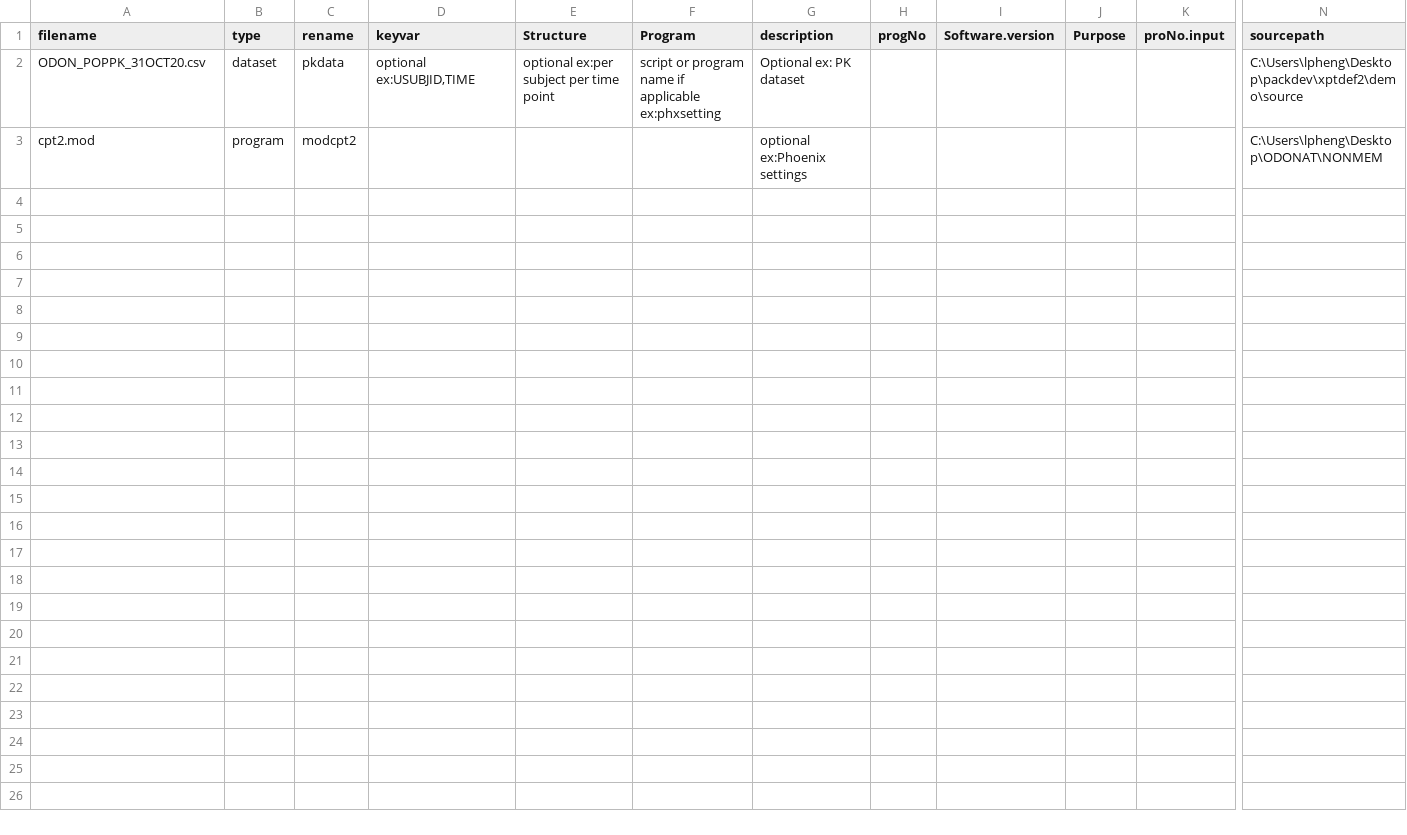
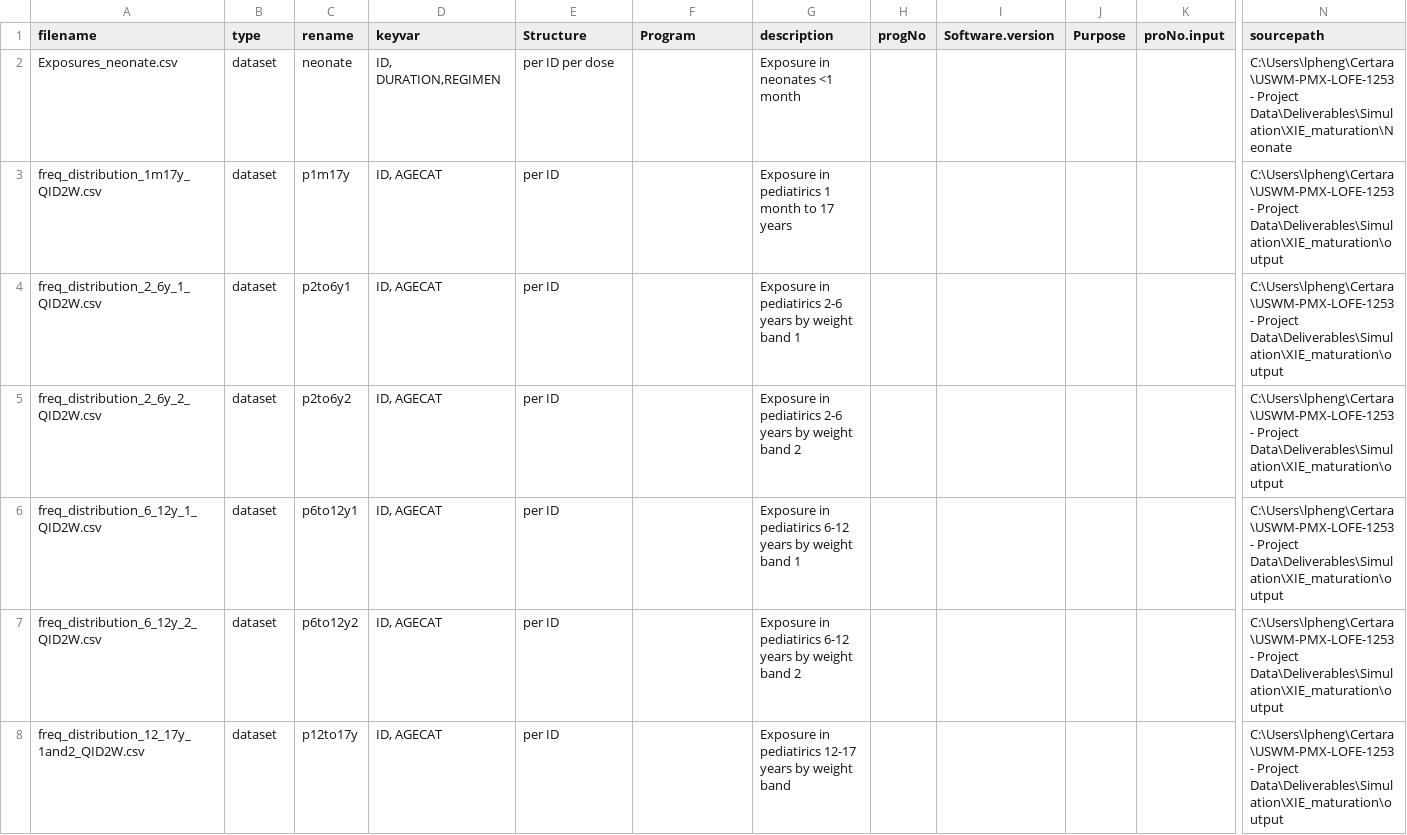
Before and after one commit to leonpheng/xptdef2, a CSV file: demo/list of files.csv, drawn as a sheet; only a part is shown, gaps mark what is left out; removed rows and columns are numbered as before the commit, all else as after; rows hold the shown columns only; the diff names each change by its address in the sheet, - before the commit and + after, or states it on an @@ line.

```diff
--- a/demo/list of files.csv
+++ b/demo/list of files.csv
-row 2: ODON_POPPK_31OCT20.csv | dataset | pkdata | optional ex:USUBJID,TIME | optional ex:per subject per time point | script or program name if applicable ex:phxsetting | Optional ex: PK dataset |  |  |  |  | C:\Users\lpheng\Desktop\packdev\xptdef2\demo\source
-row 3: cpt2.mod | program | modcpt2 |  |  |  | optional ex:Phoenix settings |  |  |  |  | C:\Users\lpheng\Desktop\ODONAT\NONMEM
+row 2: Exposures_neonate.csv | dataset | neonate | ID, DURATION,REGIMEN | per ID per dose |  | Exposure in neonates <1 month |  |  |  |  | C:\Users\lpheng\Certara\USWM-PMX-LOFE-1253 - Project Data\Deliverables\Simulation\XIE_maturation\Neonate
+row 3: freq_distribution_1m17y_QID2W.csv | dataset | p1m17y | ID, AGECAT | per ID |  | Exposure in pediatirics 1 month to 17 years |  |  |  |  | C:\Users\lpheng\Certara\USWM-PMX-LOFE-1253 - Project Data\Deliverables\Simulation\XIE_maturation\output
+row 4: freq_distribution_2_6y_1_QID2W.csv | dataset | p2to6y1 | ID, AGECAT | per ID |  | Exposure in pediatirics 2-6 years by weight band 1 |  |  |  |  | C:\Users\lpheng\Certara\USWM-PMX-LOFE-1253 - Project Data\Deliverables\Simulation\XIE_maturation\output
+row 5: freq_distribution_2_6y_2_QID2W.csv | dataset | p2to6y2 | ID, AGECAT | per ID |  | Exposure in pediatirics 2-6 years by weight band 2 |  |  |  |  | C:\Users\lpheng\Certara\USWM-PMX-LOFE-1253 - Project Data\Deliverables\Simulation\XIE_maturation\output
+row 6: freq_distribution_6_12y_1_QID2W.csv | dataset | p6to12y1 | ID, AGECAT | per ID |  | Exposure in pediatirics 6-12 years by weight band 1 |  |  |  |  | C:\Users\lpheng\Certara\USWM-PMX-LOFE-1253 - Project Data\Deliverables\Simulation\XIE_maturation\output
+row 7: freq_distribution_6_12y_2_QID2W.csv | dataset | p6to12y2 | ID, AGECAT | per ID |  | Exposure in pediatirics 6-12 years by weight band 2 |  |  |  |  | C:\Users\lpheng\Certara\USWM-PMX-LOFE-1253 - Project Data\Deliverables\Simulation\XIE_maturation\output
+row 8: freq_distribution_12_17y_1and2_QID2W.csv | dataset | p12to17y | ID, AGECAT | per ID |  | Exposure in pediatirics 12-17 years by weight band |  |  |  |  | C:\Users\lpheng\Certara\USWM-PMX-LOFE-1253 - Project Data\Deliverables\Simulation\XIE_maturation\output
```
Also changed, not shown: demo/studydefinelist.csv, 8 other files.
